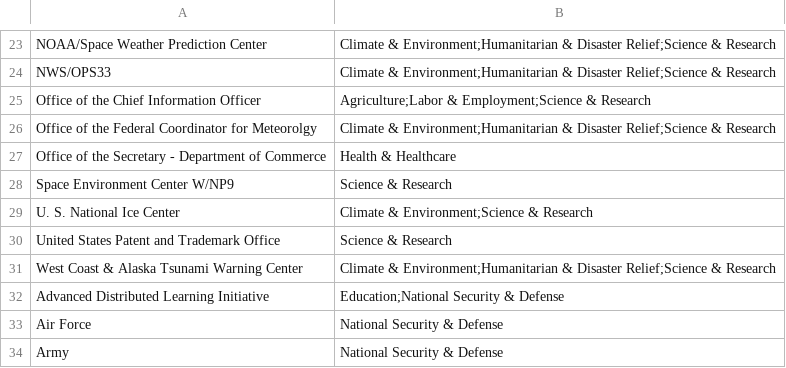
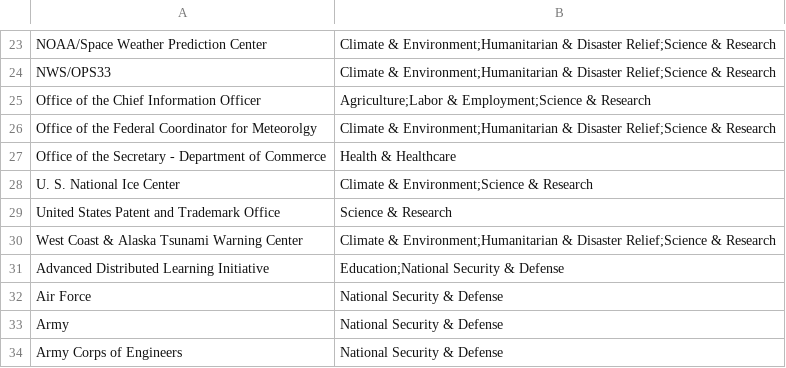
Before and after one commit to datarescueproject/portal, a CSV file: data/baserow/organizations.csv, drawn as a sheet; only a part is shown, gaps mark what is left out; the shorter side is filled out with more unchanged rows.

```diff
--- a/data/baserow/organizations.csv
+++ b/data/baserow/organizations.csv
@@ -27,3 +27,2 @@ Office of the Federal Coordinator for Meteorolgy,Climate & Environment;Humanitar
 Office of the Secretary - Department of Commerce,Health & Healthcare
-Space Environment Center W/NP9,Science & Research
 U. S. National Ice Center,Climate & Environment;Science & Research
```
Also changed, not shown: 3 other files.
